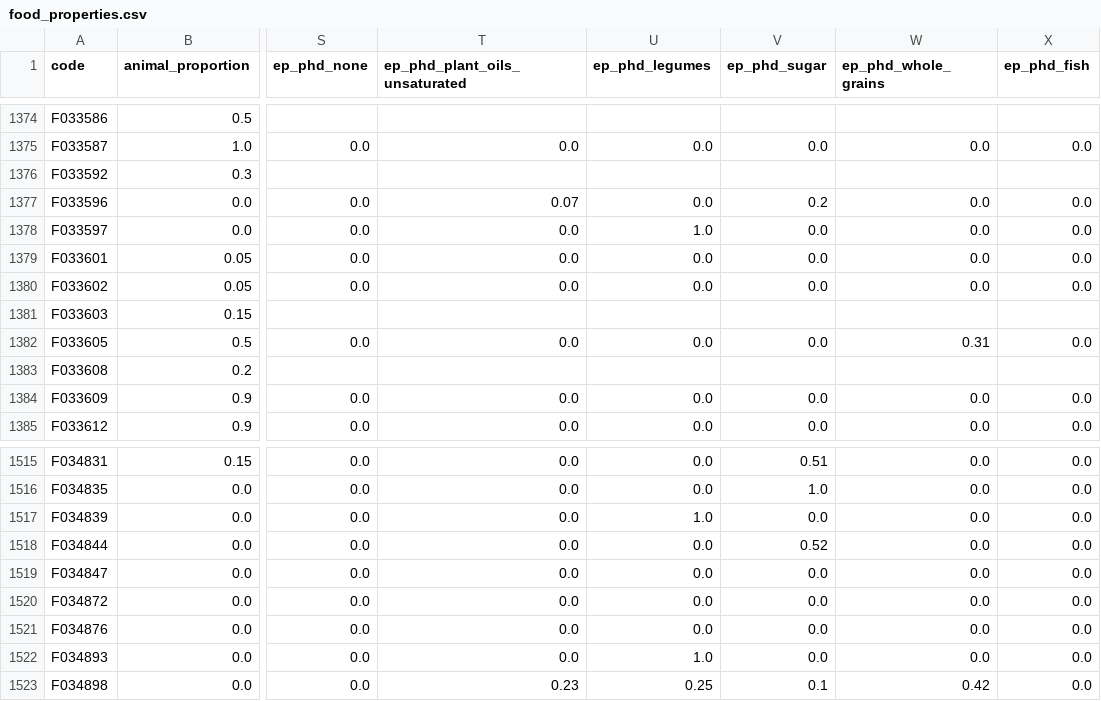
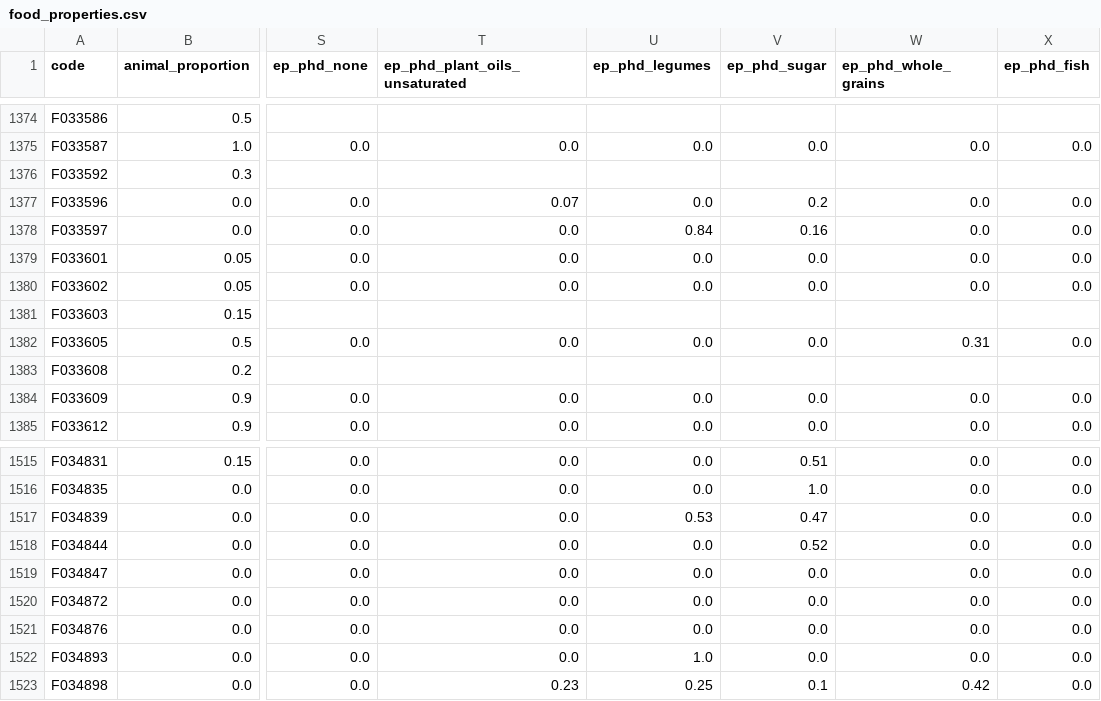
Before and after one commit to elinakettunen/foodmetrics, a CSV file: food_properties.csv, drawn as a sheet; only a part is shown, gaps mark what is left out; the diff covers the shown part only; the diff names each change by its address in the sheet, - before the commit and + after, or states it on an @@ line.

Commit message:
ep_phd: split sugar from unsweetened soijajuoma products per PHE free sugar rule

```diff
--- a/food_properties.csv
+++ b/food_properties.csv
-U1378 (ep_phd_legumes): 1.0
+U1378 (ep_phd_legumes): 0.84
-V1378 (ep_phd_sugar): 0.0
+V1378 (ep_phd_sugar): 0.16
-U1517 (ep_phd_legumes): 1.0
+U1517 (ep_phd_legumes): 0.53
-V1517 (ep_phd_sugar): 0.0
+V1517 (ep_phd_sugar): 0.47
```
Also changed, not shown: 14 edited cells elsewhere in this file.
